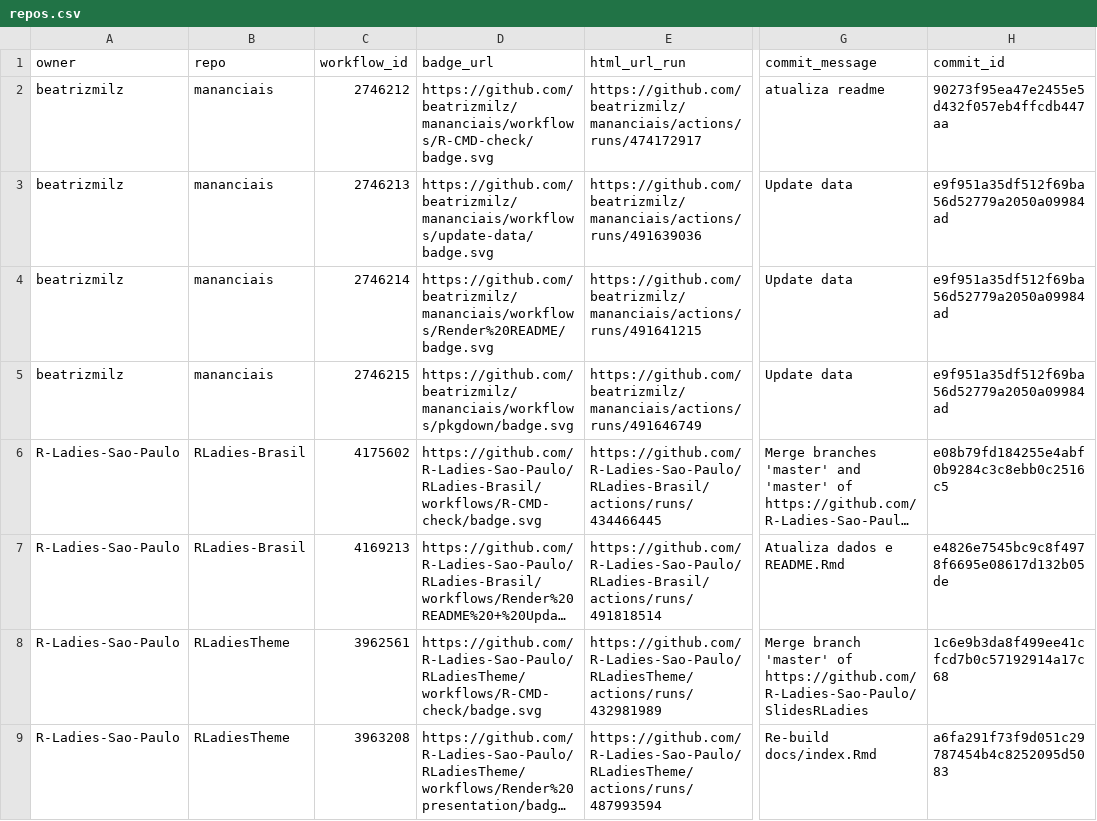
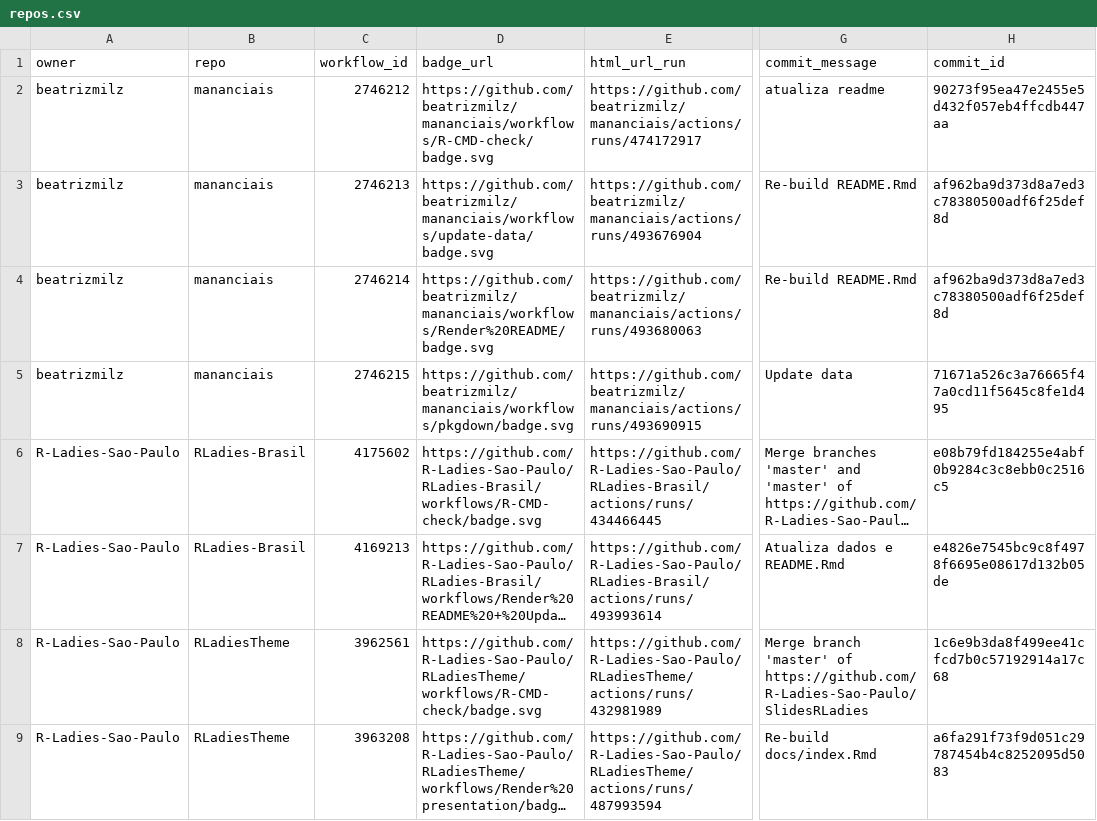
Before and after one commit to beatrizmilz/status, a CSV file: repos.csv, drawn as a sheet; only a part is shown, gaps mark what is left out; long unchanged cells end in …; the diff names each change by its address in the sheet, - before the commit and + after, or states it on an @@ line.

```diff
--- a/repos.csv
+++ b/repos.csv
-E3 (html_url_run): https://github.com/beatrizmilz/mananciais/actions/runs/491639036
+E3 (html_url_run): https://github.com/beatrizmilz/mananciais/actions/runs/493676904
-G3:G4 (commit_message): Update data
+G3:G4 (commit_message): Re-build README.Rmd
-H3:H4 (commit_id): e9f951a35df512f69ba56d52779a2050a09984ad
+H3:H4 (commit_id): af962ba9d373d8a7ed3c78380500adf6f25def8d
-E4 (html_url_run): https://github.com/beatrizmilz/mananciais/actions/runs/491641215
+E4 (html_url_run): https://github.com/beatrizmilz/mananciais/actions/runs/493680063
-E5 (html_url_run): https://github.com/beatrizmilz/mananciais/actions/runs/491646749
+E5 (html_url_run): https://github.com/beatrizmilz/mananciais/actions/runs/493690915
-H5 (commit_id): e9f951a35df512f69ba56d52779a2050a09984ad
+H5 (commit_id): 71671a526c3a76665f47a0cd11f5645c8fe1d495
-E7 (html_url_run): https://github.com/R-Ladies-Sao-Paulo/RLadies-Brasil/actions/runs/491818514
+E7 (html_url_run): https://github.com/R-Ladies-Sao-Paulo/RLadies-Brasil/actions/runs/493993614
```
Also changed, not shown: 1 other file.
